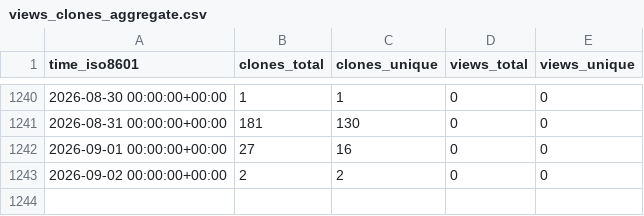
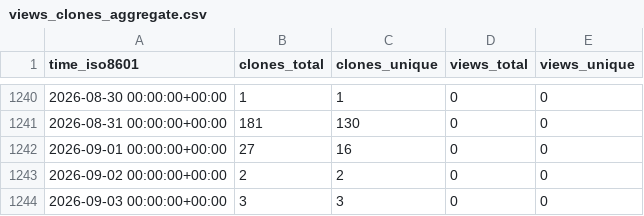
Before and after one commit to dlcgold/muPBWT, a CSV file: dlcgold/muPBWT/ghrs-data/views_clones_aggregate.csv, drawn as a sheet; only a part is shown, gaps mark what is left out.

```diff
--- a/dlcgold/muPBWT/ghrs-data/views_clones_aggregate.csv
+++ b/dlcgold/muPBWT/ghrs-data/views_clones_aggregate.csv
@@ -1243 +1243,2 @@ time_iso8601,clones_total,clones_unique,views_total,views_unique
 2026-09-02 00:00:00+00:00,2,2,0,0
+2026-09-03 00:00:00+00:00,3,3,0,0
```
Also changed, not shown: 1 other file.
